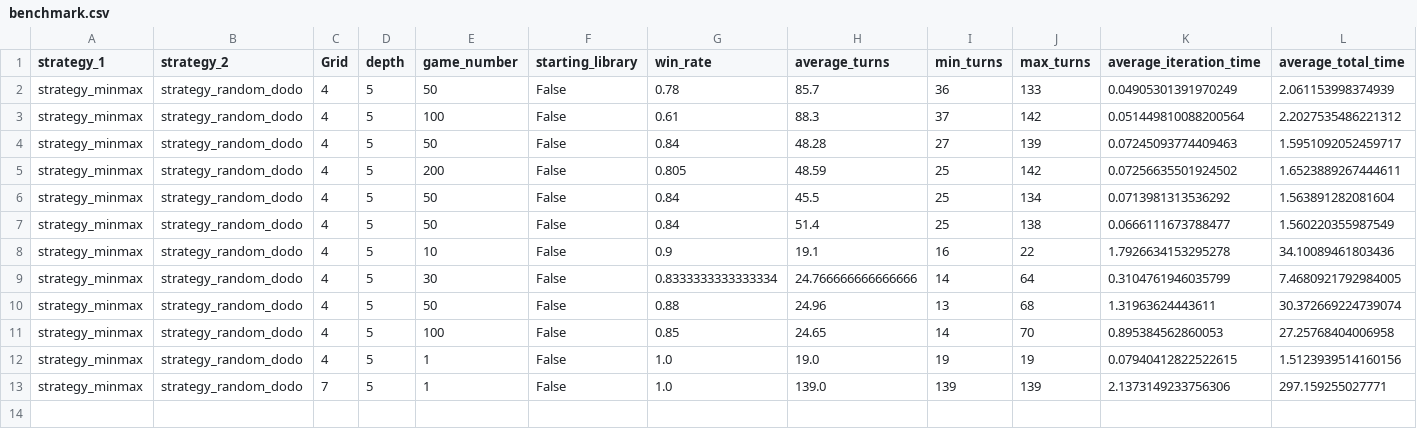
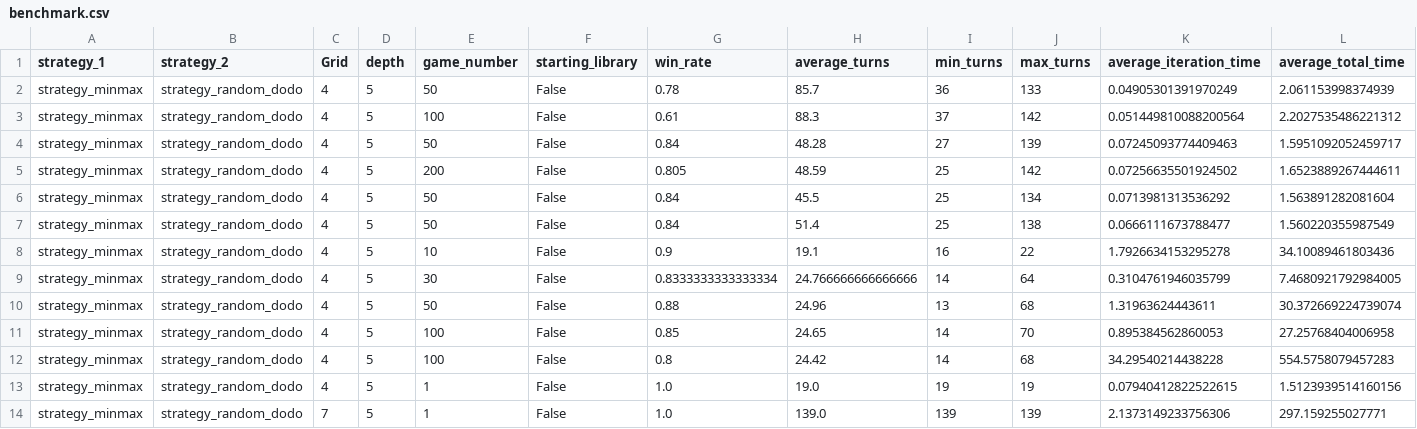
Before and after one commit to smanchajm/IA02-Gopher-Dodo-AI, a CSV file: Benchmarks/benchmark.csv, drawn as a sheet; only a part is shown; rows hold the shown columns only; the diff names each change by its address in the sheet, - before the commit and + after, or states it on an @@ line.

```diff
--- a/Benchmarks/benchmark.csv
+++ b/Benchmarks/benchmark.csv
+row 12: strategy_minmax | strategy_random_dodo | 4 | 5 | 100 | False | 0.8 | 24.42 | 14 | 68 | 34.29540214438228 | 554.5758079457283
```
Also changed, not shown: 2 other files.
